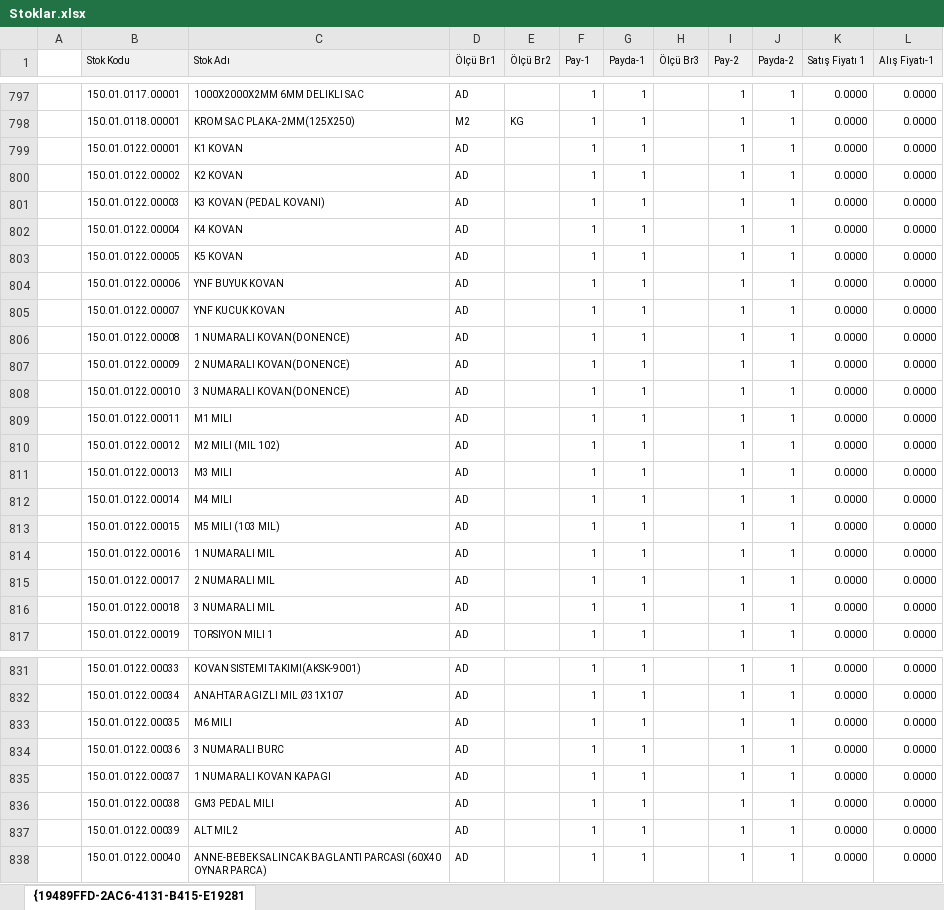
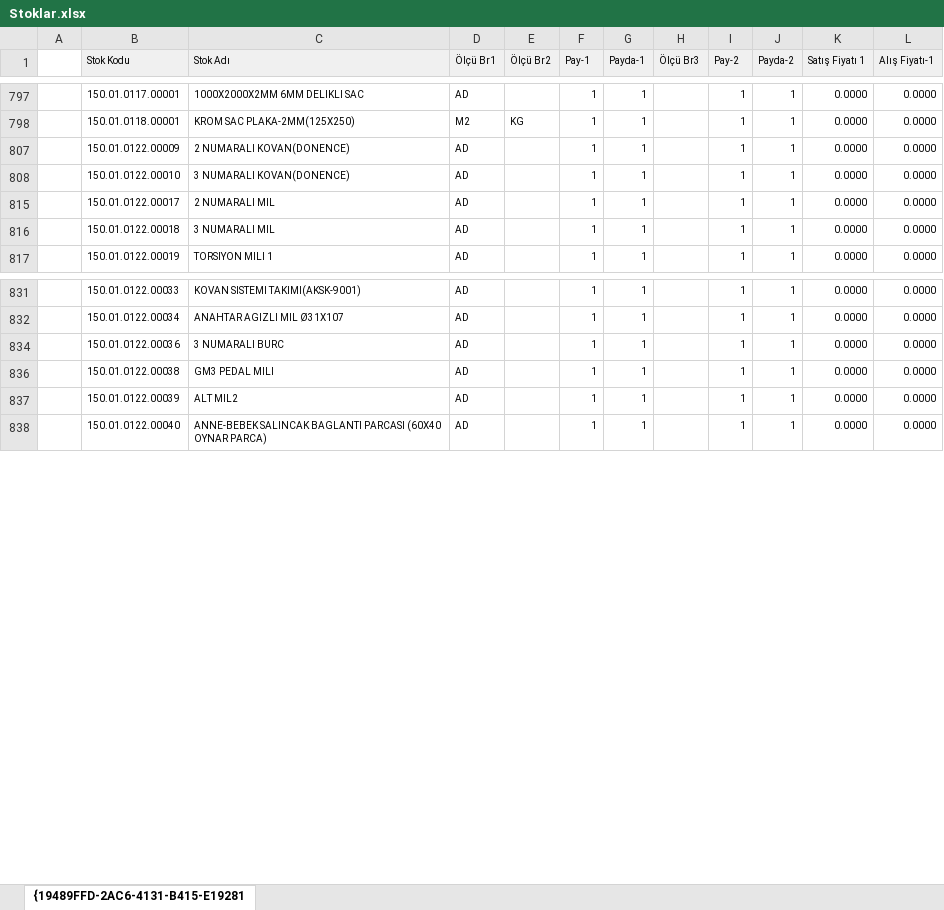
Before and after one commit to fkucuk35/deppo, an Excel workbook: tools/import/Stoklar.xlsx, sheet {19489FFD-2AC6-4131-B415-E19281, drawn as a sheet; only a part is shown, gaps mark what is left out; values as stored, in another font and other column widths than the file's, no borders; the diff names each change by its address in the sheet, - before the commit and + after, or states it on an @@ line.

```diff
--- a/tools/import/Stoklar.xlsx (sheet {19489FFD-2AC6-4131-B415-E19281)
+++ b/tools/import/Stoklar.xlsx (sheet {19489FFD-2AC6-4131-B415-E19281)
-row 799:  | 150.01.0122.00001 | K1 KOVAN | AD |  | 1 | 1 |  | 1 | 1 | 0.0000 | 0.0000
-row 800:  | 150.01.0122.00002 | K2 KOVAN | AD |  | 1 | 1 |  | 1 | 1 | 0.0000 | 0.0000
-row 801:  | 150.01.0122.00003 | K3 KOVAN (PEDAL KOVANI) | AD |  | 1 | 1 |  | 1 | 1 | 0.0000 | 0.0000
-row 802:  | 150.01.0122.00004 | K4 KOVAN | AD |  | 1 | 1 |  | 1 | 1 | 0.0000 | 0.0000
-row 803:  | 150.01.0122.00005 | K5 KOVAN | AD |  | 1 | 1 |  | 1 | 1 | 0.0000 | 0.0000
-row 804:  | 150.01.0122.00006 | YNF BUYUK KOVAN | AD |  | 1 | 1 |  | 1 | 1 | 0.0000 | 0.0000
-row 805:  | 150.01.0122.00007 | YNF KUCUK KOVAN | AD |  | 1 | 1 |  | 1 | 1 | 0.0000 | 0.0000
-row 806:  | 150.01.0122.00008 | 1 NUMARALI KOVAN(DONENCE) | AD |  | 1 | 1 |  | 1 | 1 | 0.0000 | 0.0000
-row 809:  | 150.01.0122.00011 | M1 MILI | AD |  | 1 | 1 |  | 1 | 1 | 0.0000 | 0.0000
-row 810:  | 150.01.0122.00012 | M2 MILI (MIL 102) | AD |  | 1 | 1 |  | 1 | 1 | 0.0000 | 0.0000
-row 811:  | 150.01.0122.00013 | M3 MILI | AD |  | 1 | 1 |  | 1 | 1 | 0.0000 | 0.0000
-row 812:  | 150.01.0122.00014 | M4 MILI | AD |  | 1 | 1 |  | 1 | 1 | 0.0000 | 0.0000
-row 813:  | 150.01.0122.00015 | M5 MILI (103 MIL) | AD |  | 1 | 1 |  | 1 | 1 | 0.0000 | 0.0000
-row 814:  | 150.01.0122.00016 | 1 NUMARALI MIL | AD |  | 1 | 1 |  | 1 | 1 | 0.0000 | 0.0000
-row 833:  | 150.01.0122.00035 | M6 MILI | AD |  | 1 | 1 |  | 1 | 1 | 0.0000 | 0.0000
-row 835:  | 150.01.0122.00037 | 1 NUMARALI KOVAN KAPAGI | AD |  | 1 | 1 |  | 1 | 1 | 0.0000 | 0.0000
```
Also changed, not shown: hidden cells, 3 other files.
